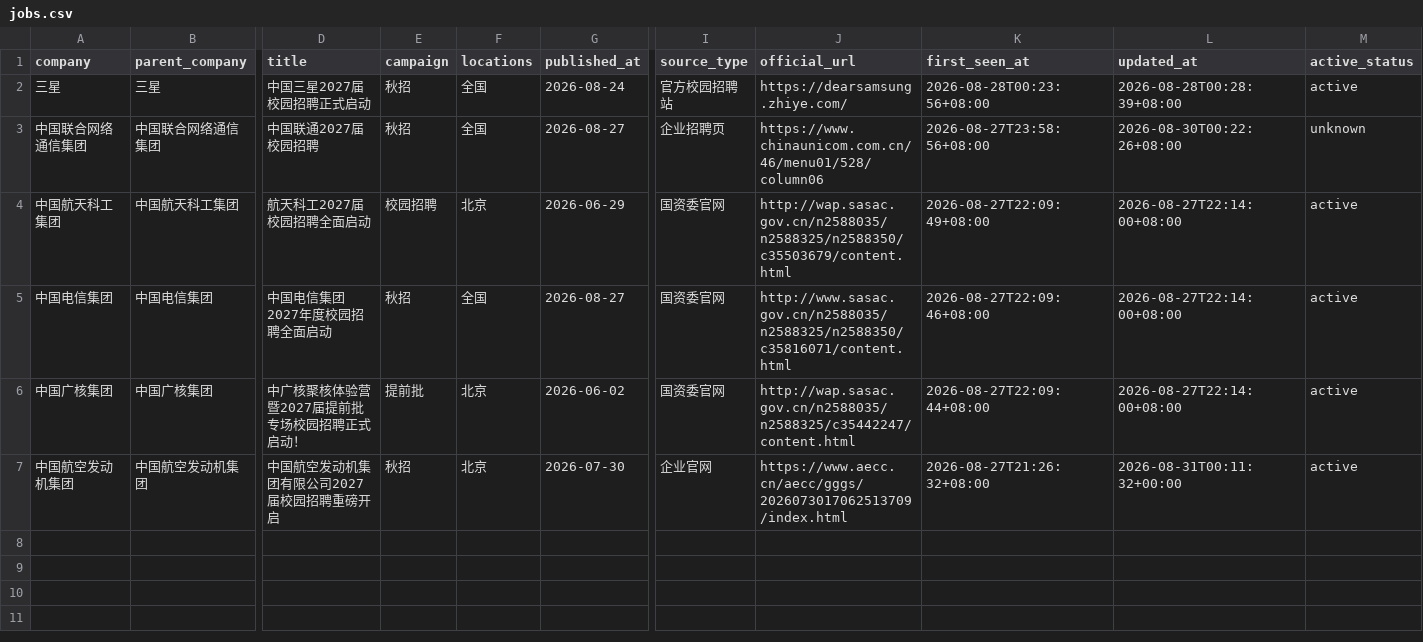
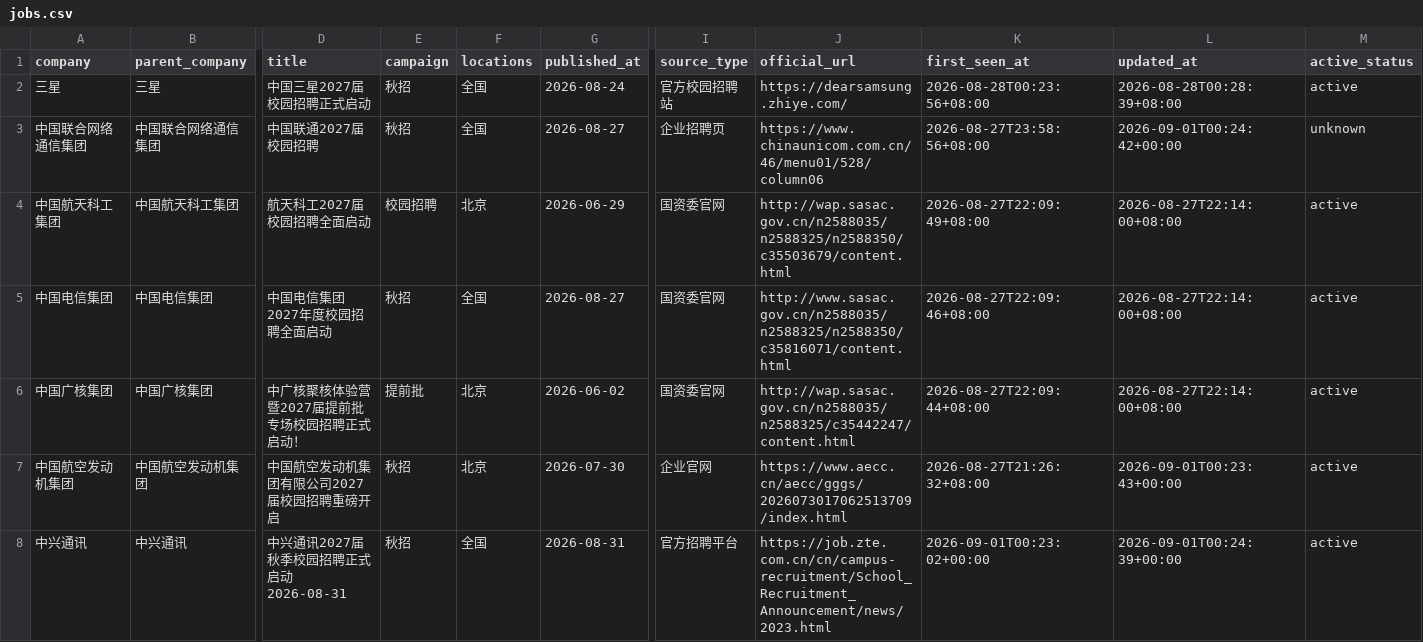
Before and after one commit to luweitao31-lgtm/campus-jobs-2027, a CSV file: docs/jobs.csv, drawn as a sheet; only a part is shown, gaps mark what is left out; rows hold the shown columns only; the diff names each change by its address in the sheet, - before the commit and + after, or states it on an @@ line.

```diff
--- a/docs/jobs.csv
+++ b/docs/jobs.csv
-L3 (updated_at): 2026-08-30T00:22:26+08:00
+L3 (updated_at): 2026-09-01T00:24:42+00:00
-L7 (updated_at): 2026-08-31T00:11:32+00:00
+L7 (updated_at): 2026-09-01T00:23:43+00:00
+row 8: 中兴通讯 | 中兴通讯 | 中兴通讯2027届秋季校园招聘正式启动 2026-08-31 | 秋招 | 全国 | 2026-08-31 | 官方招聘平台 | https://job.zte.com.cn/cn/campus-recruitment/School_Recruitment_Announcement/news/2023.html | 2026-09-01T00:23:02+00:00 | 2026-09-01T00:24:39+00:00 | active
```
Also changed, not shown: 4 other files.
